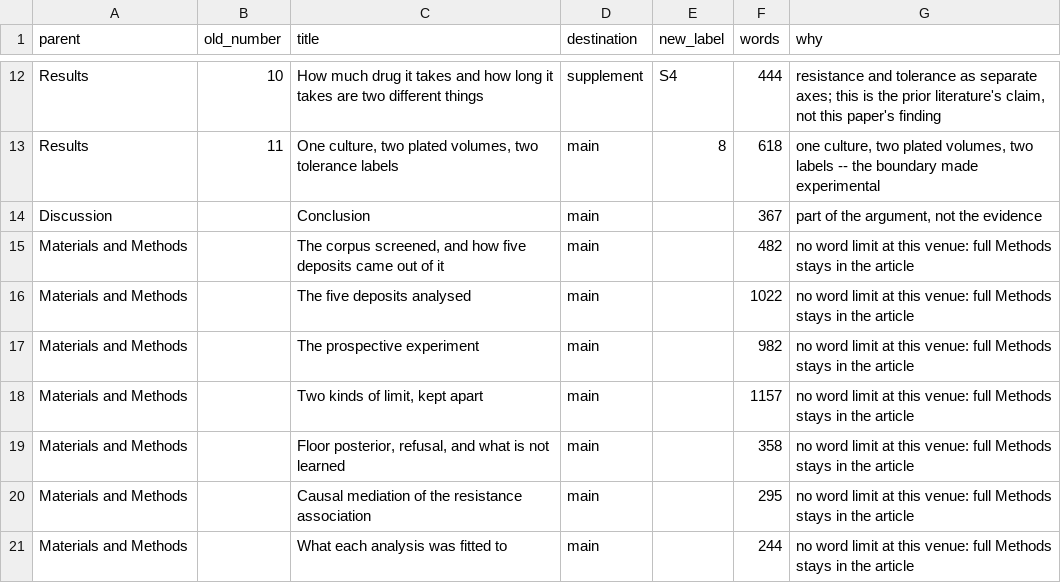
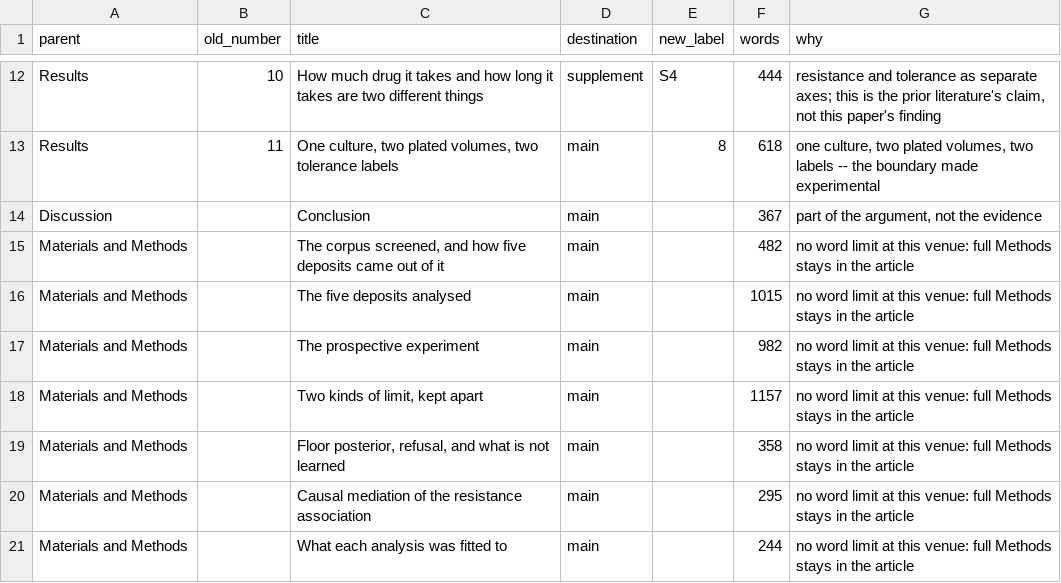
Before and after one commit to piranfar/detection-floor-tolerance-endpoints, a CSV file: manuscript/submission_routing.csv, drawn as a sheet; only a part is shown, gaps mark what is left out.

```diff
--- a/manuscript/submission_routing.csv
+++ b/manuscript/submission_routing.csv
@@ -15,3 +15,3 @@ Discussion,,Conclusion,main,,367,"part of the argument, not the evidence"
 Materials and Methods,,"The corpus screened, and how five deposits came out of it",main,,482,no word limit at this venue: full Methods stays in the article
-Materials and Methods,,The five deposits analysed,main,,1022,no word limit at this venue: full Methods stays in the article
+Materials and Methods,,The five deposits analysed,main,,1015,no word limit at this venue: full Methods stays in the article
 Materials and Methods,,The prospective experiment,main,,982,no word limit at this venue: full Methods stays in the article
```
Also changed, not shown: 11 other files.
